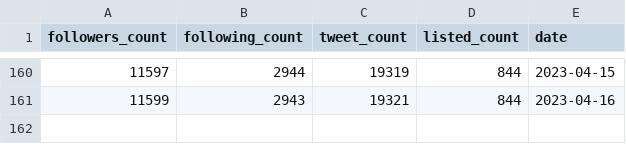
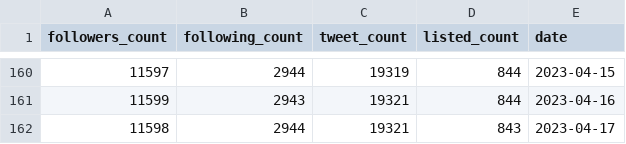
Before and after one commit to stiles/twitter-followers-history, a CSV file: data/processed/stiles_followers.csv, drawn as a sheet; only a part is shown, gaps mark what is left out.

```diff
--- a/data/processed/stiles_followers.csv
+++ b/data/processed/stiles_followers.csv
@@ -161 +161,2 @@ followers_count,following_count,tweet_count,listed_count,date
 11599,2943,19321,844,2023-04-16
+11598,2944,19321,843,2023-04-17
```
Also changed, not shown: 1 other file.
